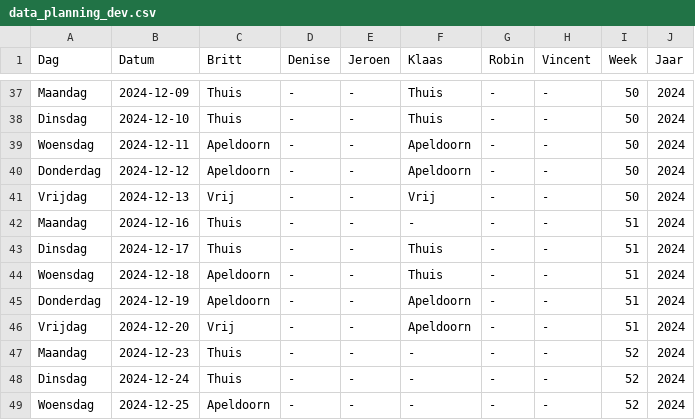
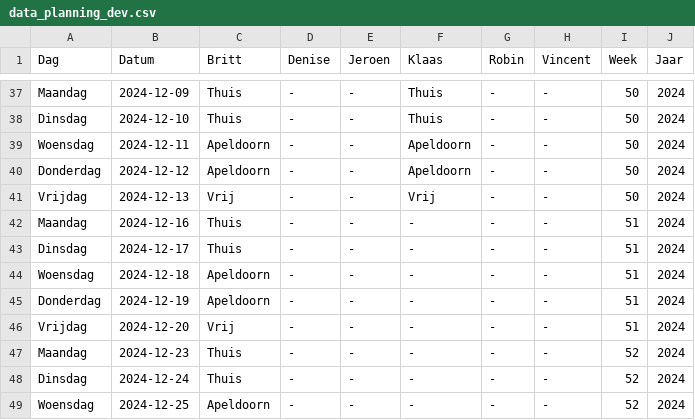
Before and after one commit to Britttvg/planning-tool, a CSV file: src/data/data_planning_dev.csv, drawn as a sheet; only a part is shown, gaps mark what is left out.

Commit message:
Update CSV file src/data/data_planning_dev.csv for week 51

```diff
--- a/src/data/data_planning_dev.csv
+++ b/src/data/data_planning_dev.csv
@@ -42,6 +42,6 @@ Vrijdag,2024-12-13,Vrij,-,-,Vrij,-,-,50,2024
 Maandag,2024-12-16,Thuis,-,-,-,-,-,51,2024
-Dinsdag,2024-12-17,Thuis,-,-,Thuis,-,-,51,2024
-Woensdag,2024-12-18,Apeldoorn,-,-,Thuis,-,-,51,2024
-Donderdag,2024-12-19,Apeldoorn,-,-,Apeldoorn,-,-,51,2024
-Vrijdag,2024-12-20,Vrij,-,-,Apeldoorn,-,-,51,2024
+Dinsdag,2024-12-17,Thuis,-,-,-,-,-,51,2024
+Woensdag,2024-12-18,Apeldoorn,-,-,-,-,-,51,2024
+Donderdag,2024-12-19,Apeldoorn,-,-,-,-,-,51,2024
+Vrijdag,2024-12-20,Vrij,-,-,-,-,-,51,2024
 Maandag,2024-12-23,Thuis,-,-,-,-,-,52,2024
```
